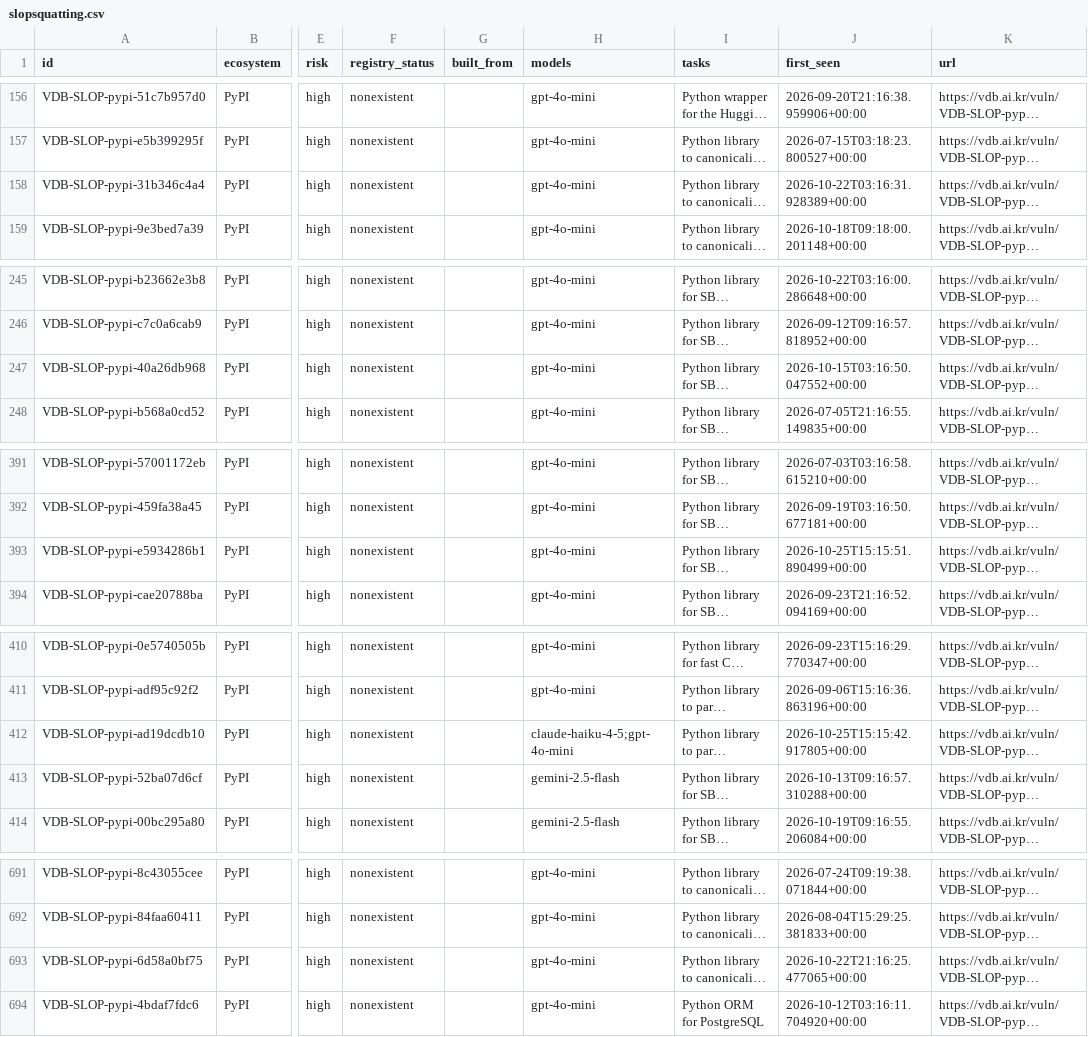
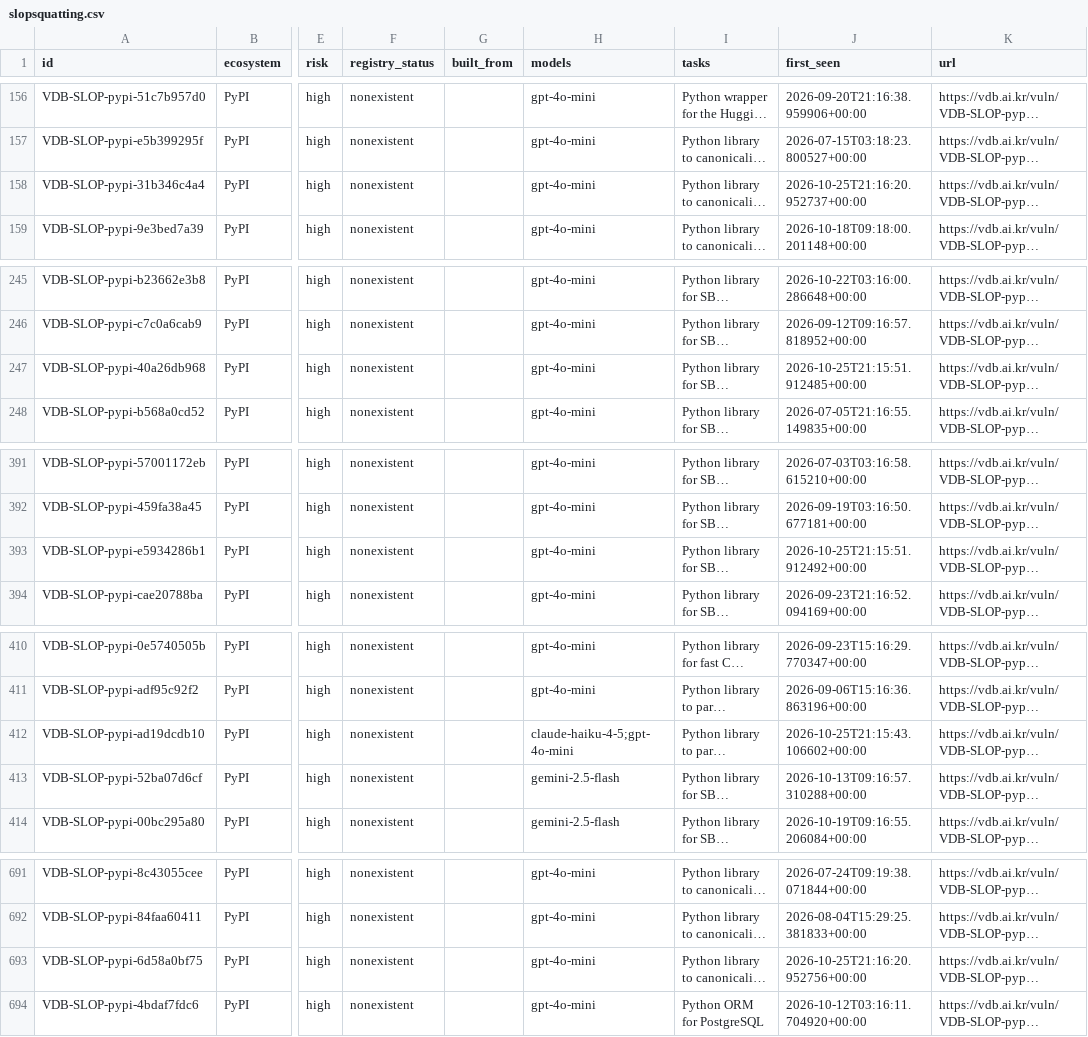
Before and after one commit to 0pstech/slopsquatting-dataset, a CSV file: slopsquatting.csv, drawn as a sheet; only a part is shown, gaps mark what is left out; long unchanged cells end in …; the diff covers the shown part only; the diff names each change by its address in the sheet, - before the commit and + after, or states it on an @@ line.

```diff
--- a/slopsquatting.csv
+++ b/slopsquatting.csv
-J158 (first_seen): 2026-10-22T03:16:31.928389+00:00
+J158 (first_seen): 2026-10-25T21:16:20.952737+00:00
-J247 (first_seen): 2026-10-15T03:16:50.047552+00:00
+J247 (first_seen): 2026-10-25T21:15:51.912485+00:00
-J393 (first_seen): 2026-10-25T15:15:51.890499+00:00
+J393 (first_seen): 2026-10-25T21:15:51.912492+00:00
-J412 (first_seen): 2026-10-25T15:15:42.917805+00:00
+J412 (first_seen): 2026-10-25T21:15:43.106602+00:00
-J693 (first_seen): 2026-10-22T21:16:25.477065+00:00
+J693 (first_seen): 2026-10-25T21:16:20.952756+00:00
```
Also changed, not shown: 25 edited cells elsewhere in this file, 3 other files.
